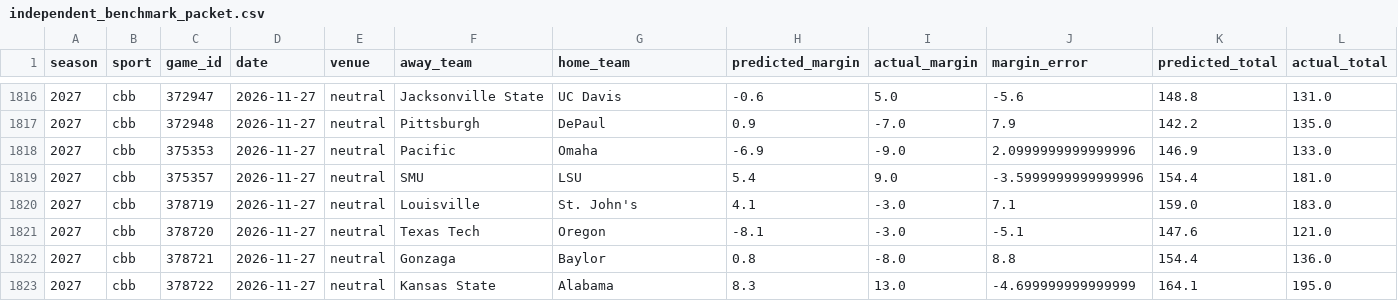
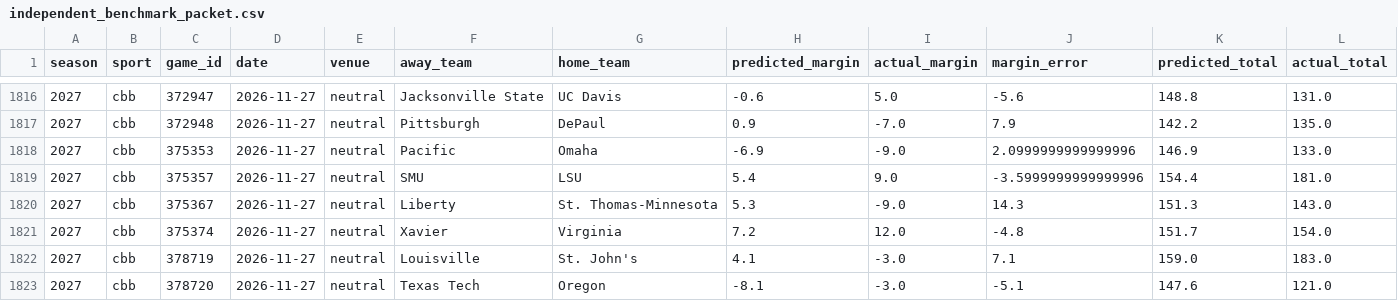
Before and after one commit to thecadeharp/cfb-analytics, a CSV file: data/reports/independent_benchmark_packet.csv, drawn as a sheet; only a part is shown, gaps mark what is left out; the shorter side is filled out with more unchanged rows; rows hold the shown columns only; the diff names each change by its address in the sheet, - before the commit and + after, or states it on an @@ line.

```diff
--- a/data/reports/independent_benchmark_packet.csv
+++ b/data/reports/independent_benchmark_packet.csv
+row 1820: 2027 | cbb | 375367 | 2026-11-27 | neutral | Liberty | St. Thomas-Minnesota | 5.3 | -9.0 | 14.3 | 151.3 | 143.0
+row 1821: 2027 | cbb | 375374 | 2026-11-27 | neutral | Xavier | Virginia | 7.2 | 12.0 | -4.8 | 151.7 | 154.0
```
Also changed, not shown: 35 other files.
